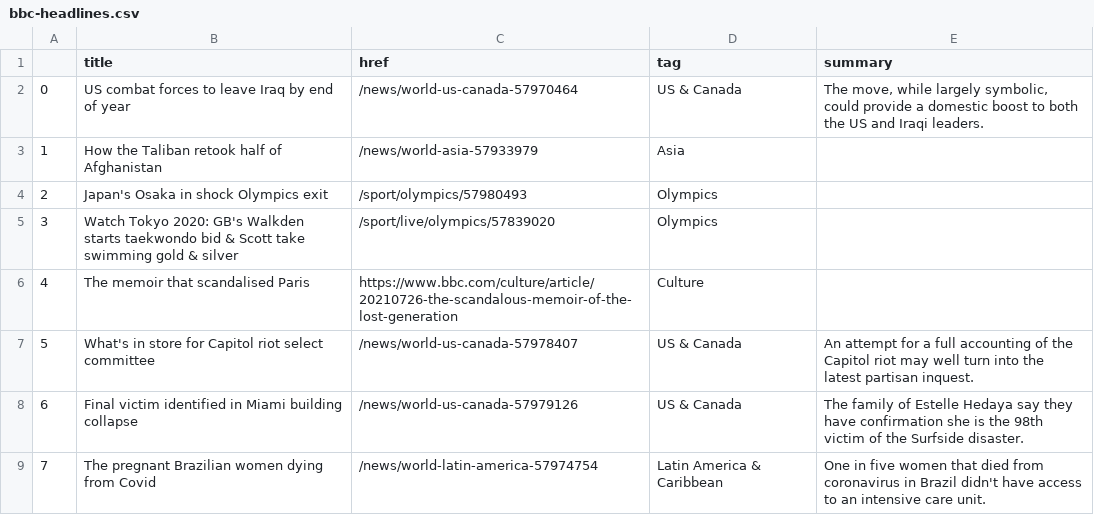
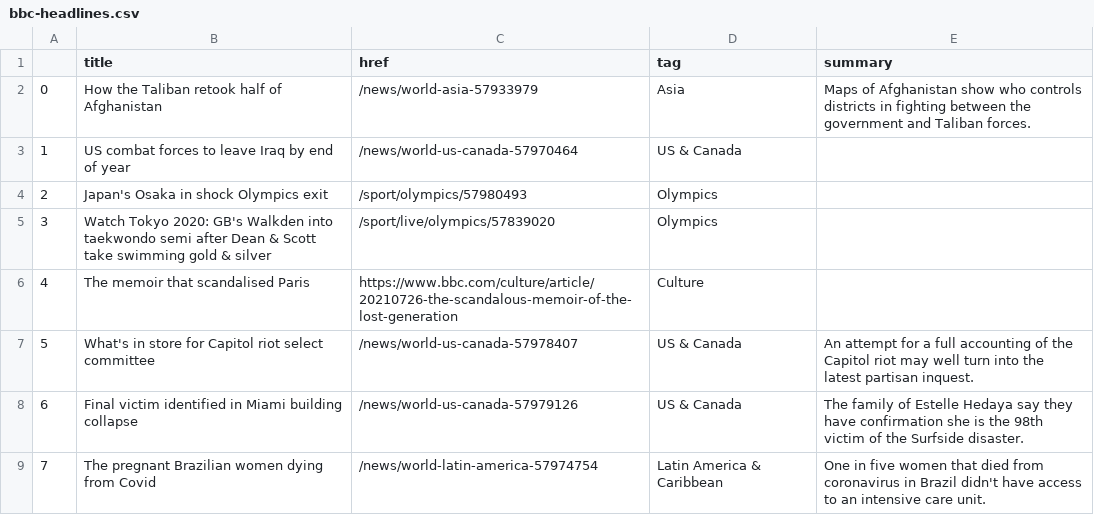
Before and after one commit to FraukeReyer/automatic-scraper, a CSV file: bbc-headlines.csv, drawn as a sheet; only a part is shown; removed rows and columns are numbered as before the commit, all else as after; the diff names each change by its address in the sheet, - before the commit and + after, or states it on an @@ line.

```diff
--- a/bbc-headlines.csv
+++ b/bbc-headlines.csv
-row 2: 0 | US combat forces to leave Iraq by end of year | /news/world-us-canada-57970464 | US & Canada | The move, while largely symbolic, could provide a domestic boost to both the US and Iraqi leaders.
@@ column A renumbered in row 2 @@
-E2 (summary): (empty)
+E2 (summary): Maps of Afghanistan show who controls districts in fighting between the government and Taliban forces.
+row 3: 1 | US combat forces to leave Iraq by end of year | /news/world-us-canada-57970464 | US & Canada
-B5 (title): …GB's Walkden starts taekwondo bid & Scott…
+B5 (title): …GB's Walkden into taekwondo semi after Dean & Scott…
```
